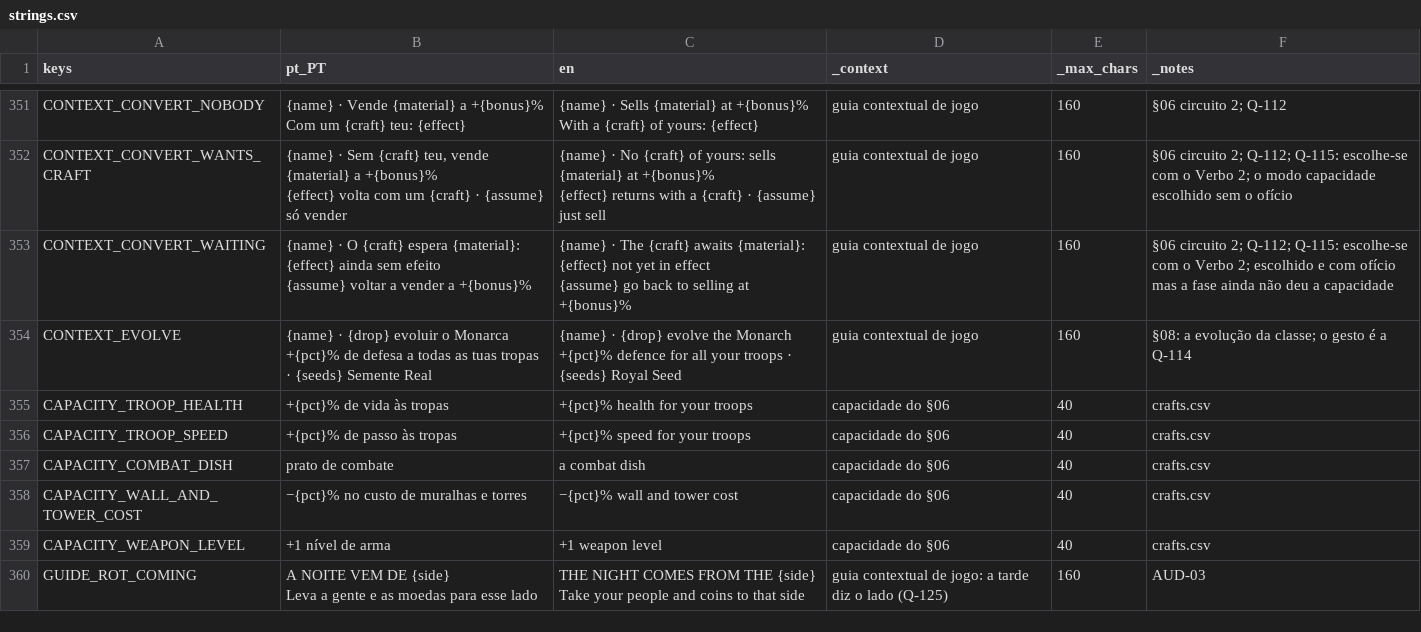
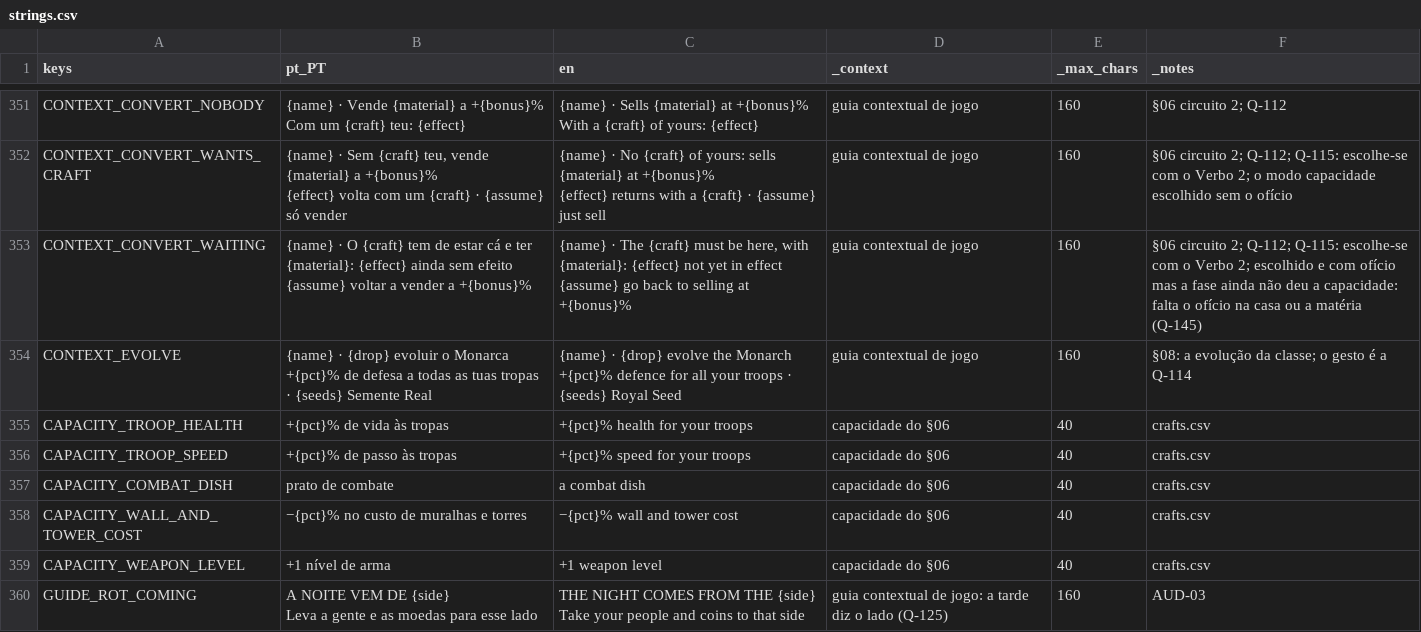
Before and after one commit to henriquecoding/empire, a CSV file: data/i18n/strings.csv, drawn as a sheet; only a part is shown, gaps mark what is left out.

```diff
--- a/data/i18n/strings.csv
+++ b/data/i18n/strings.csv
@@ -600,5 +600,5 @@ CONTEXT_CONVERT_WANTS_CRAFT,"{name} · Sem {craft} teu, vende {material} a +{bon
 {effect} returns with a {craft} · {assume} just sell",guia contextual de jogo,160,§06 circuito 2; Q-112; Q-115: escolhe-se com o Verbo 2; o modo capacidade escolhido sem o ofício
-CONTEXT_CONVERT_WAITING,"{name} · O {craft} espera {material}: {effect} ainda sem efeito
-{assume} voltar a vender a +{bonus}%","{name} · The {craft} awaits {material}: {effect} not yet in effect
-{assume} go back to selling at +{bonus}%",guia contextual de jogo,160,§06 circuito 2; Q-112; Q-115: escolhe-se com o Verbo 2; escolhido e com ofício mas a fase ainda não deu a capacidade
+CONTEXT_CONVERT_WAITING,"{name} · O {craft} tem de estar cá e ter {material}: {effect} ainda sem efeito
+{assume} voltar a vender a +{bonus}%","{name} · The {craft} must be here, with {material}: {effect} not yet in effect
+{assume} go back to selling at +{bonus}%",guia contextual de jogo,160,§06 circuito 2; Q-112; Q-115: escolhe-se com o Verbo 2; escolhido e com ofício mas a fase ainda não deu a capacidade: falta o ofício na casa ou a matéria (Q-145)
 CONTEXT_EVOLVE,"{name} · {drop} evoluir o Monarca
```
Also changed, not shown: data/source/economy.csv, 11 other files.
